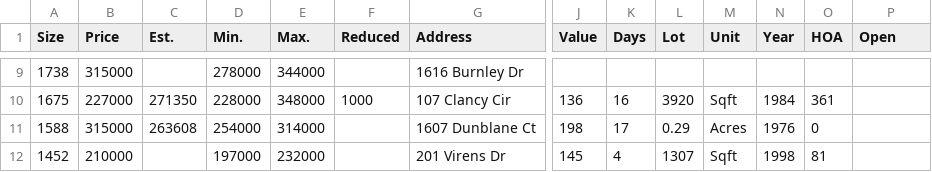
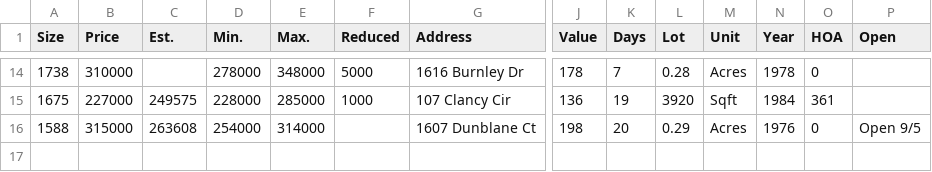
Before and after one commit to xgirma/moveto, a CSV file: data/27511/by_size.csv, drawn as a sheet; only a part is shown, gaps mark what is left out; removed rows and columns are numbered as before the commit, all else as after; rows hold the shown columns only; the diff covers the shown part only; the diff names each change by its address in the sheet, - before the commit and + after, or states it on an @@ line.

```diff
--- a/data/27511/by_size.csv
+++ b/data/27511/by_size.csv
-B14 (Price): 315000
+B14 (Price): 310000
-E14 (Max.): 344000
+E14 (Max.): 348000
-F14 (Reduced): (empty)
+F14 (Reduced): 5000
-J14 (Value): (empty)
+J14 (Value): 178
-K14 (Days): (empty)
+K14 (Days): 7
-L14 (Lot): (empty)
+L14 (Lot): 0.28
-M14 (Unit): (empty)
+M14 (Unit): Acres
-N14 (Year): (empty)
+N14 (Year): 1978
-O14 (HOA): (empty)
+O14 (HOA): 0
-C15 (Est.): 271350
+C15 (Est.): 249575
-E15 (Max.): 348000
+E15 (Max.): 285000
-K15 (Days): 16
+K15 (Days): 19
-K16 (Days): 17
+K16 (Days): 20
-P16 (Open): (empty)
+P16 (Open): Open 9/5
-row 12: 1452 | 210000 |  | 197000 | 232000 |  | 201 Virens Dr | 145 | 4 | 1307 | Sqft | 1998 | 81
```
Also changed, not shown: 7 added rows, 2 removed rows and 21 edited cells elsewhere in this file, data/27511/by_days.csv, data/27511/by_price.csv, 15 other files.
